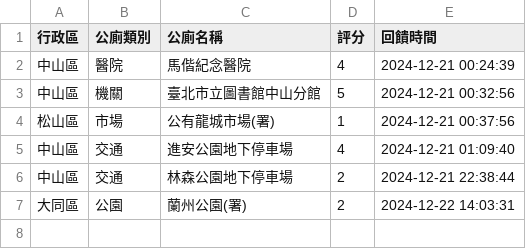
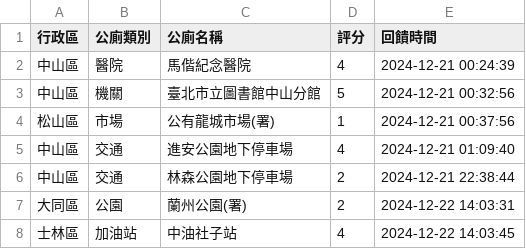
Before and after one commit to yk-lin1021/113-1gis, a CSV file: feedback_data.csv, drawn as a sheet.

Commit message:
更新回饋資料

```diff
--- a/feedback_data.csv
+++ b/feedback_data.csv
@@ -7 +7,2 @@
 大同區,公園,蘭州公園(署),2,2024-12-22 14:03:31
+士林區,加油站,中油社子站,4,2024-12-22 14:03:45
```
